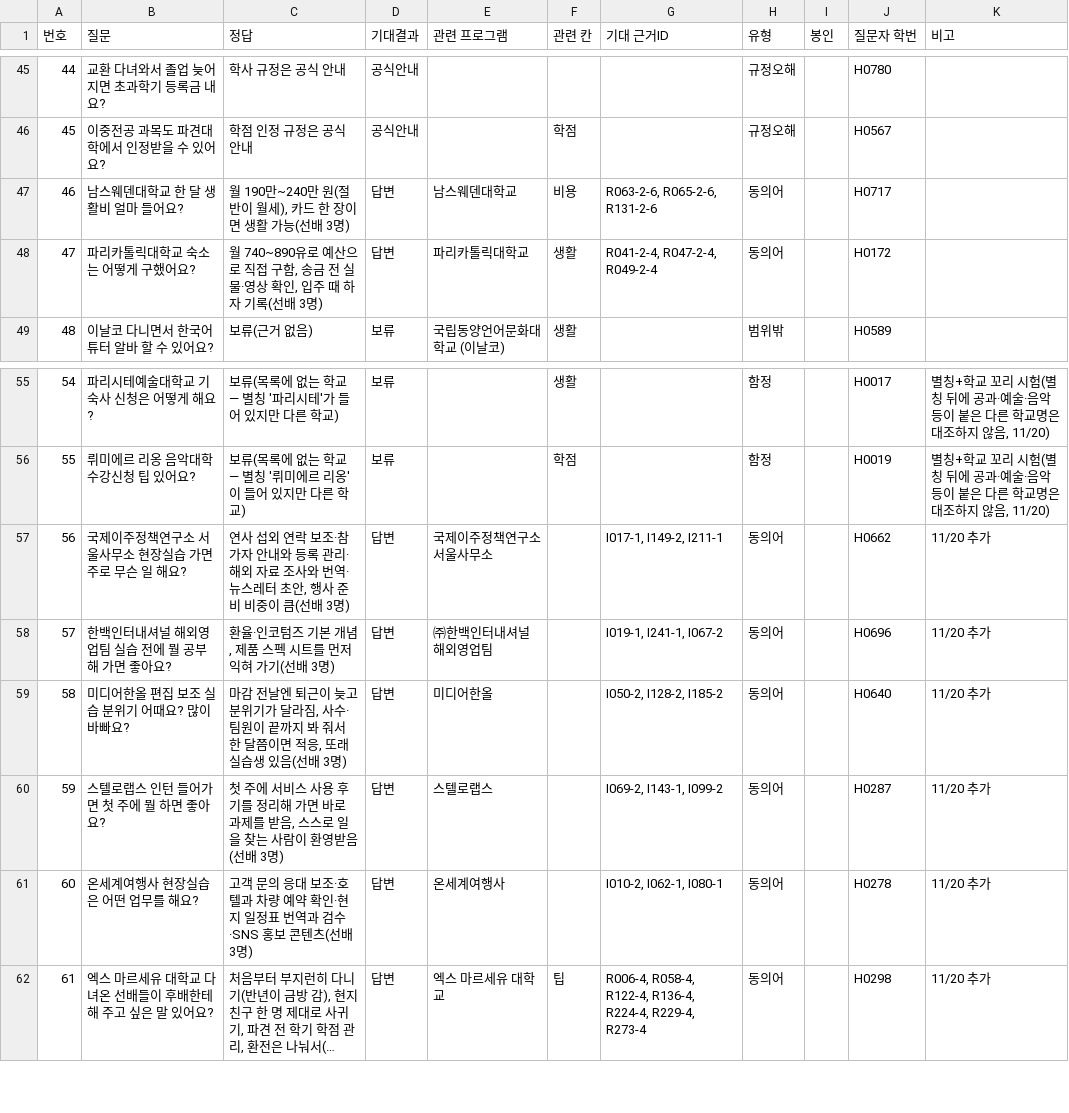
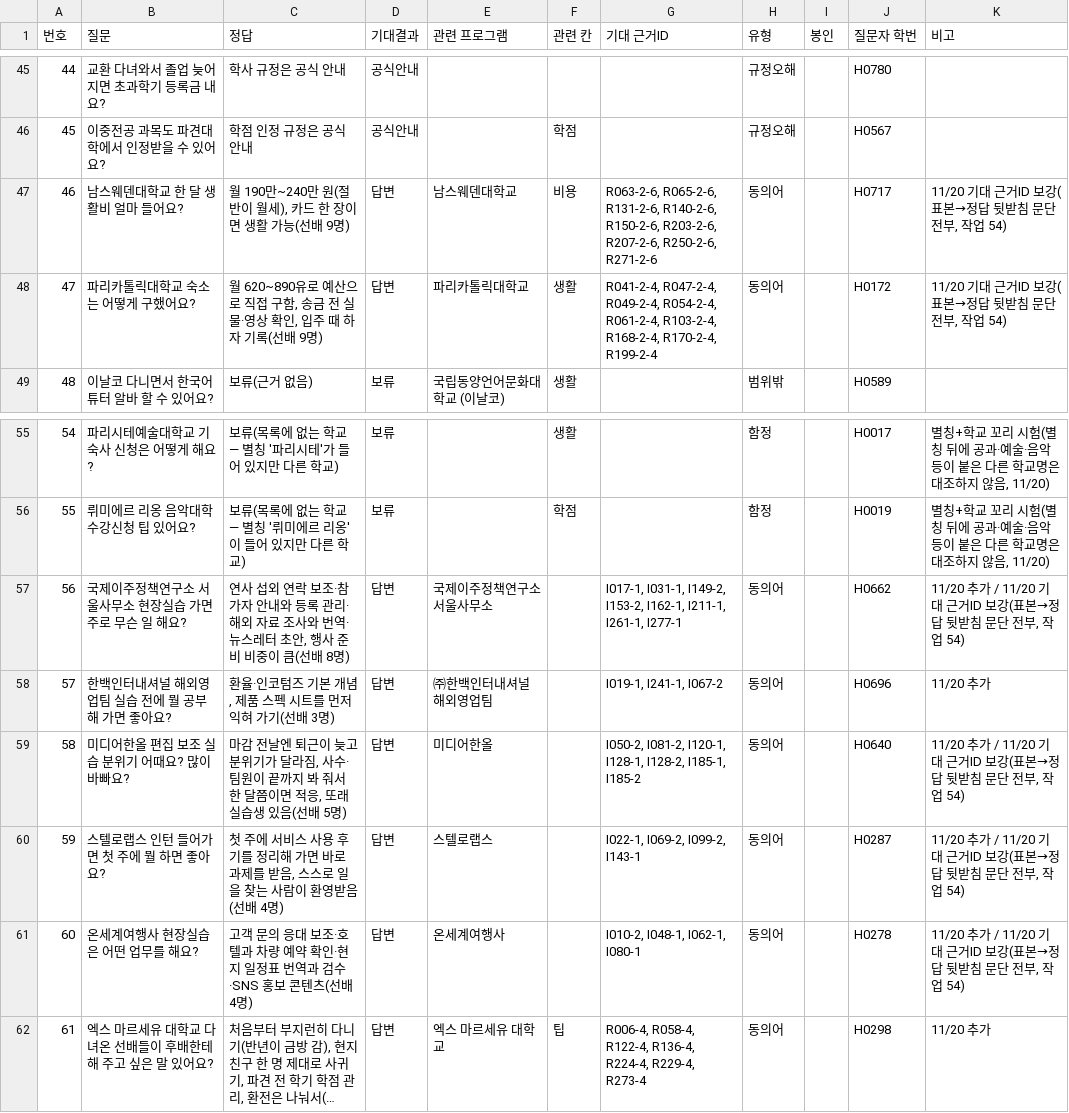
Before and after one commit to hufsiei/VCC, a CSV file: data/eval-questions.csv, drawn as a sheet; only a part is shown, gaps mark what is left out; long unchanged cells end in …; the diff covers the shown part only; the diff names each change by its address in the sheet, - before the commit and + after, or states it on an @@ line.

```diff
--- a/data/eval-questions.csv
+++ b/data/eval-questions.csv
-C47 (정답): 월 190만~240만 원(절반이 월세), 카드 한 장이면 생활 가능(선배 3명)
+C47 (정답): 월 190만~240만 원(절반이 월세), 카드 한 장이면 생활 가능(선배 9명)
-G47 (기대 근거ID): R063-2-6, R065-2-6, R131-2-6
+G47 (기대 근거ID): R063-2-6, R065-2-6, R131-2-6, R140-2-6, R150-2-6, R203-2-6, R207-2-6, R250-2-6, R271-2-6
-K47:K48 (비고): (empty)
+K47:K48 (비고): 11/20 기대 근거ID 보강(표본→정답 뒷받침 문단 전부, 작업 54)
-C48 (정답): 월 740~890유로 예산으로 직접 구함, 송금 전 실물·영상 확인, 입주 때 하자 기록(선배 3명)
+C48 (정답): 월 620~890유로 예산으로 직접 구함, 송금 전 실물·영상 확인, 입주 때 하자 기록(선배 9명)
-G48 (기대 근거ID): R041-2-4, R047-2-4, R049-2-4
+G48 (기대 근거ID): R041-2-4, R047-2-4, R049-2-4, R054-2-4, R061-2-4, R103-2-4, R168-2-4, R170-2-4, R199-2-4
-C57 (정답): …(선배 3명)
+C57 (정답): …(선배 8명)
-G57 (기대 근거ID): I017-1, I149-2, I211-1
+G57 (기대 근거ID): I017-1, I031-1, I149-2, I153-2, I162-1, I211-1, I261-1, I277-1
-K57 (비고): 11/20 추가
+K57 (비고): 11/20 추가 / 11/20 기대 근거ID 보강(표본→정답 뒷받침 문단 전부, 작업 54)
-C59 (정답): …(선배 3명)
+C59 (정답): …(선배 5명)
-G59 (기대 근거ID): I050-2, I128-2, I185-2
+G59 (기대 근거ID): I050-2, I081-2, I120-1, I128-1, I128-2, I185-1, I185-2
-K59:K61 (비고): 11/20 추가
+K59:K61 (비고): 11/20 추가 / 11/20 기대 근거ID 보강(표본→정답 뒷받침 문단 전부, 작업 54)
-C60 (정답): …(선배 3명)
+C60 (정답): …(선배 4명)
-G60 (기대 근거ID): I069-2, I143-1, I099-2
+G60 (기대 근거ID): I022-1, I069-2, I099-2, I143-1
-C61 (정답): …(선배 3명)
+C61 (정답): …(선배 4명)
-G61 (기대 근거ID): I010-2, I062-1, I080-1
+G61 (기대 근거ID): I010-2, I048-1, I062-1, I080-1
```
Also changed, not shown: 48 edited cells elsewhere in this file.
